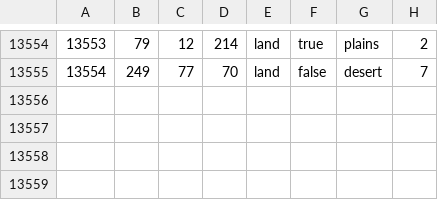
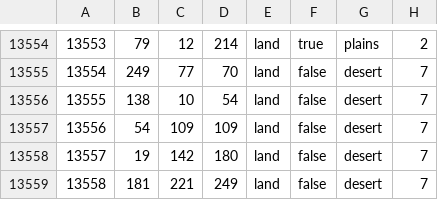
Before and after one commit to Volksmarine/Longue-Vie-A-La-France, a CSV file: map/definition.csv, drawn as a sheet; only a part is shown, gaps mark what is left out.

```diff
--- a/map/definition.csv
+++ b/map/definition.csv
@@ -13555 +13555,5 @@
 13554;249;77;70;land;false;desert;7
+13555;138;10;54;land;false;desert;7
+13556;54;109;109;land;false;desert;7
+13557;19;142;180;land;false;desert;7
+13558;181;221;249;land;false;desert;7
```
Also changed, not shown: 3 other files.
